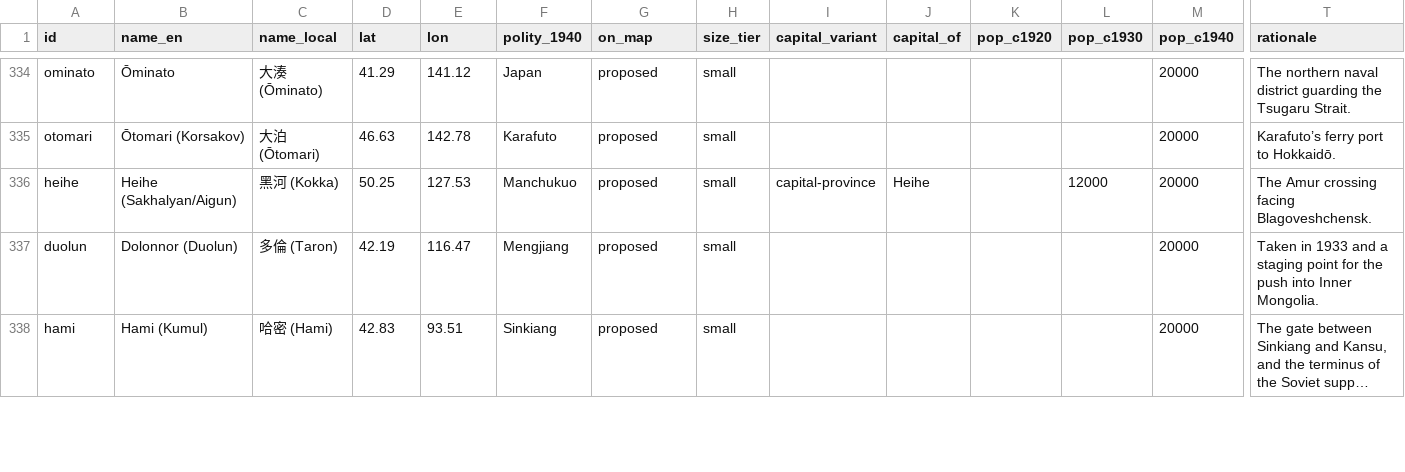
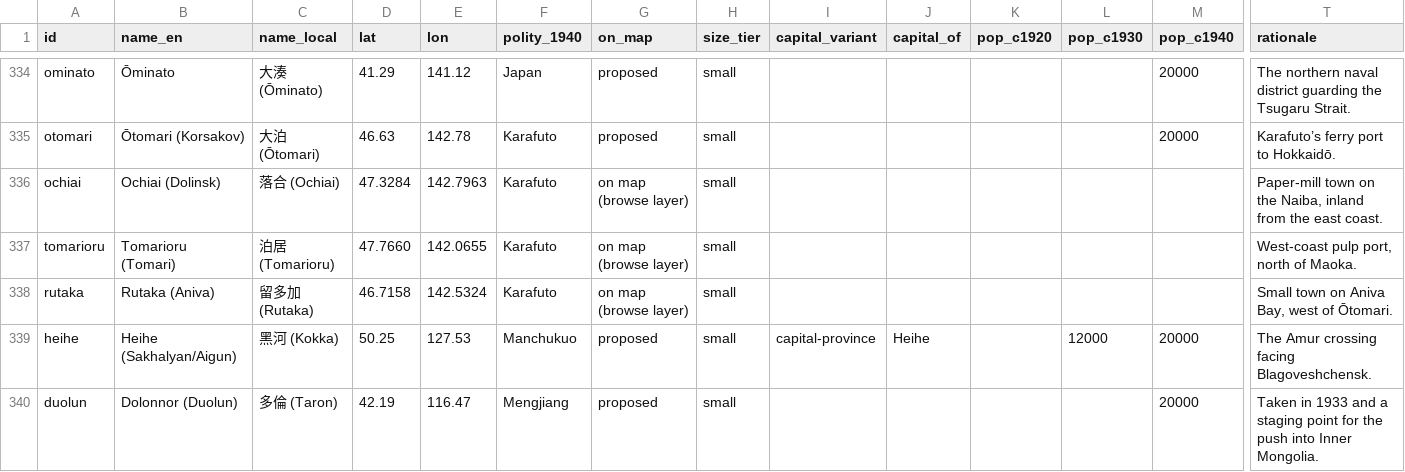
Before and after one commit to kmlawson/japanese-empire-student-map, a CSV file: data/cities.csv, drawn as a sheet; only a part is shown, gaps mark what is left out; the shorter side is filled out with more unchanged rows; long unchanged cells end in …; rows hold the shown columns only; the diff names each change by its address in the sheet, - before the commit and + after, or states it on an @@ line.

```diff
--- a/data/cities.csv
+++ b/data/cities.csv
+row 336: ochiai | Ochiai (Dolinsk) | 落合 (Ochiai) | 47.3284 | 142.7963 | Karafuto | on map (browse layer) | small |  |  |  |  |  | Paper-mill town on the Naiba, inland from the east coast.
+row 337: tomarioru | Tomarioru (Tomari) | 泊居 (Tomarioru) | 47.7660 | 142.0655 | Karafuto | on map (browse layer) | small |  |  |  |  |  | West-coast pulp port, north of Maoka.
+row 338: rutaka | Rutaka (Aniva) | 留多加 (Rutaka) | 46.7158 | 142.5324 | Karafuto | on map (browse layer) | small |  |  |  |  |  | Small town on Aniva Bay, west of Ōtomari.
```
Also changed, not shown: data/cities-1930.csv, data/cities-1942.csv, 11 other files.
